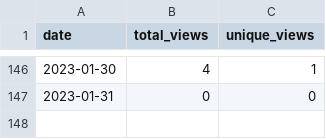
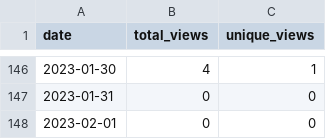
Before and after one commit to MatthewBentz/Comp1210, a CSV file: .traffic/views.csv, drawn as a sheet; only a part is shown, gaps mark what is left out; the diff names each change by its address in the sheet, - before the commit and + after, or states it on an @@ line.

Commit message:
Updating repository traffic graph

```diff
--- a/.traffic/views.csv
+++ b/.traffic/views.csv
+row 148: 2023-02-01 | 0 | 0
```
Also changed, not shown: 4 other files.
